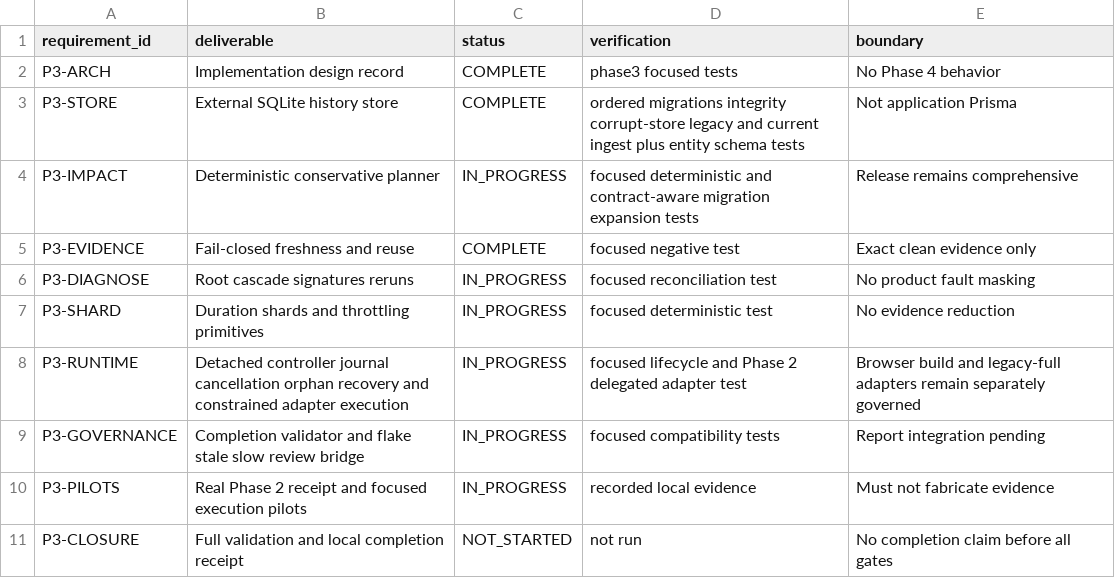
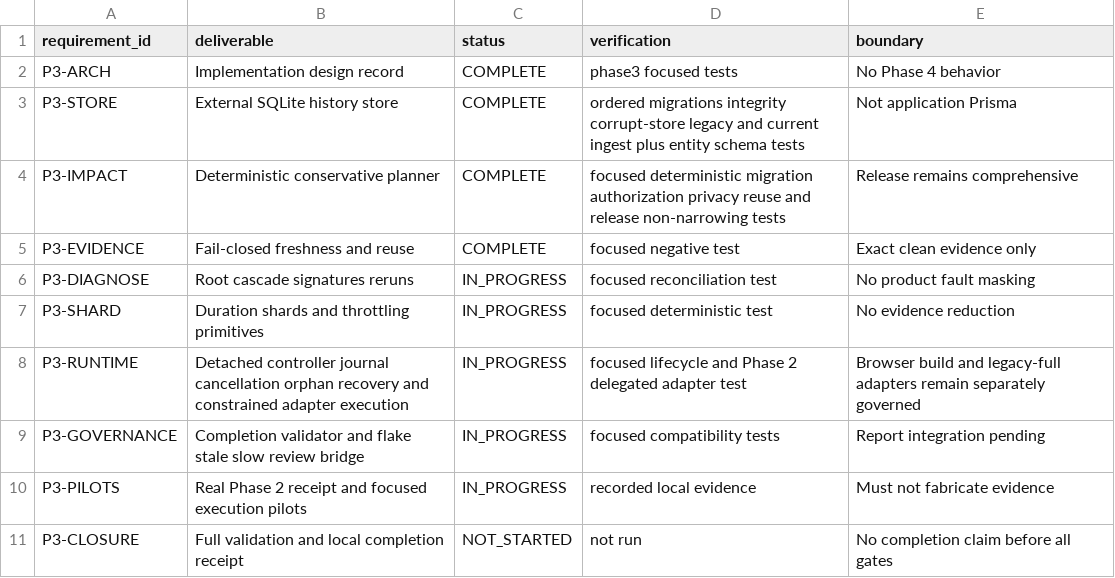
Before and after one commit to Kgray44/treasurehuntSoT, a CSV file: Development_Docs/Programs/Sounding_Line/Project_Sounding_Line_Phase_3_Requirement_Ledger.csv, drawn as a sheet.

Commit message:
feat(sounding-line): broaden phase 3 impact risk planning

```diff
--- a/Development_Docs/Programs/Sounding_Line/Project_Sounding_Line_Phase_3_Requirement_Ledger.csv
+++ b/Development_Docs/Programs/Sounding_Line/Project_Sounding_Line_Phase_3_Requirement_Ledger.csv
@@ -3,3 +3,3 @@ P3-ARCH,Implementation design record,COMPLETE,phase3 focused tests,No Phase 4 be
 P3-STORE,External SQLite history store,COMPLETE,ordered migrations integrity corrupt-store legacy and current ingest plus entity schema tests,Not application Prisma
-P3-IMPACT,Deterministic conservative planner,IN_PROGRESS,focused deterministic and contract-aware migration expansion tests,Release remains comprehensive
+P3-IMPACT,Deterministic conservative planner,COMPLETE,focused deterministic migration authorization privacy reuse and release non-narrowing tests,Release remains comprehensive
 P3-EVIDENCE,Fail-closed freshness and reuse,COMPLETE,focused negative test,Exact clean evidence only
```
Also changed, not shown: 2 other files.
